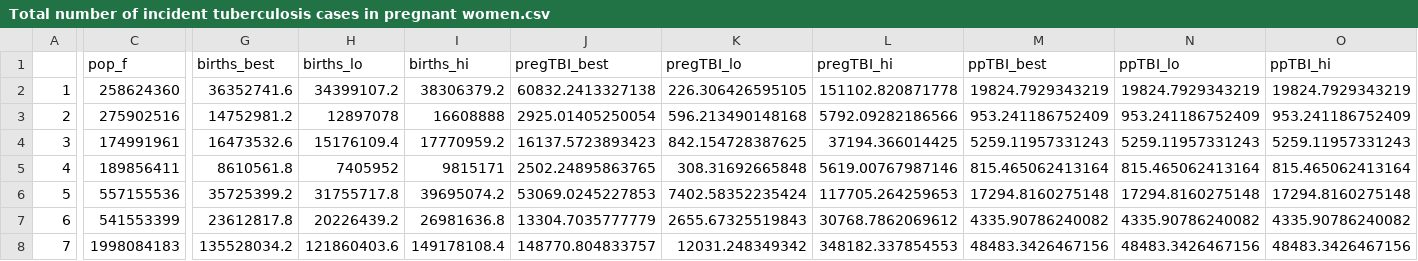
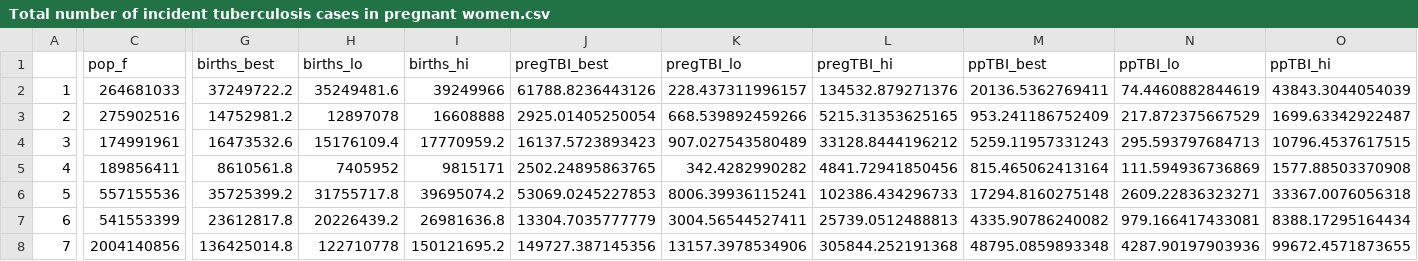
Before and after one commit to petedodd/pregtb, a CSV file: outdata/Total number of incident tuberculosis cases in pregnant women.csv, drawn as a sheet; only a part is shown, gaps mark what is left out; the diff names each change by its address in the sheet, - before the commit and + after, or states it on an @@ line.

```diff
--- a/outdata/Total number of incident tuberculosis cases in pregnant women.csv
+++ b/outdata/Total number of incident tuberculosis cases in pregnant women.csv
-C2 (pop_f): 258624360
+C2 (pop_f): 264681033
-G2 (births_best): 36352741.6
+G2 (births_best): 37249722.2
-H2 (births_lo): 34399107.2
+H2 (births_lo): 35249481.6
-I2 (births_hi): 38306379.2
+I2 (births_hi): 39249966
-J2 (pregTBI_best): 60832.2413327138
+J2 (pregTBI_best): 61788.8236443126
-K2 (pregTBI_lo): 226.306426595105
+K2 (pregTBI_lo): 228.437311996157
-L2 (pregTBI_hi): 151102.820871778
+L2 (pregTBI_hi): 134532.879271376
-M2 (ppTBI_best): 19824.7929343219
+M2 (ppTBI_best): 20136.5362769411
-N2 (ppTBI_lo): 19824.7929343219
+N2 (ppTBI_lo): 74.4460882844619
-O2 (ppTBI_hi): 19824.7929343219
+O2 (ppTBI_hi): 43843.3044054039
-K3 (pregTBI_lo): 596.213490148168
+K3 (pregTBI_lo): 668.539892459266
-L3 (pregTBI_hi): 5792.09282186566
+L3 (pregTBI_hi): 5215.31353625165
-N3 (ppTBI_lo): 953.241186752409
+N3 (ppTBI_lo): 217.872375667529
-O3 (ppTBI_hi): 953.241186752409
+O3 (ppTBI_hi): 1699.63342922487
-K4 (pregTBI_lo): 842.154728387625
+K4 (pregTBI_lo): 907.027543580489
-L4 (pregTBI_hi): 37194.366014425
+L4 (pregTBI_hi): 33128.8444196212
-N4 (ppTBI_lo): 5259.11957331243
+N4 (ppTBI_lo): 295.593797684713
-O4 (ppTBI_hi): 5259.11957331243
+O4 (ppTBI_hi): 10796.4537617515
-K5 (pregTBI_lo): 308.31692665848
+K5 (pregTBI_lo): 342.4282990282
-L5 (pregTBI_hi): 5619.00767987146
+L5 (pregTBI_hi): 4841.72941850456
-N5 (ppTBI_lo): 815.465062413164
+N5 (ppTBI_lo): 111.594936736869
-O5 (ppTBI_hi): 815.465062413164
+O5 (ppTBI_hi): 1577.88503370908
-K6 (pregTBI_lo): 7402.58352235424
+K6 (pregTBI_lo): 8006.39936115241
-L6 (pregTBI_hi): 117705.264259653
+L6 (pregTBI_hi): 102386.434296733
-N6 (ppTBI_lo): 17294.8160275148
+N6 (ppTBI_lo): 2609.22836323271
-O6 (ppTBI_hi): 17294.8160275148
+O6 (ppTBI_hi): 33367.0076056318
-K7 (pregTBI_lo): 2655.67325519843
+K7 (pregTBI_lo): 3004.56544527411
-L7 (pregTBI_hi): 30768.7862069612
+L7 (pregTBI_hi): 25739.0512488813
-N7 (ppTBI_lo): 4335.90786240082
+N7 (ppTBI_lo): 979.166417433081
-O7 (ppTBI_hi): 4335.90786240082
+O7 (ppTBI_hi): 8388.17295164434
-C8 (pop_f): 1998084183
+C8 (pop_f): 2004140856
-G8 (births_best): 135528034.2
+G8 (births_best): 136425014.8
-H8 (births_lo): 121860403.6
+H8 (births_lo): 122710778
-I8 (births_hi): 149178108.4
+I8 (births_hi): 150121695.2
-J8 (pregTBI_best): 148770.804833757
+J8 (pregTBI_best): 149727.387145356
-K8 (pregTBI_lo): 12031.248349342
+K8 (pregTBI_lo): 13157.3978534906
-L8 (pregTBI_hi): 348182.337854553
+L8 (pregTBI_hi): 305844.252191368
-M8 (ppTBI_best): 48483.3426467156
+M8 (ppTBI_best): 48795.0859893348
-N8 (ppTBI_lo): 48483.3426467156
+N8 (ppTBI_lo): 4287.90197903936
-O8 (ppTBI_hi): 48483.3426467156
+O8 (ppTBI_hi): 99672.4571873655
```
Also changed, not shown: 12 other files.
